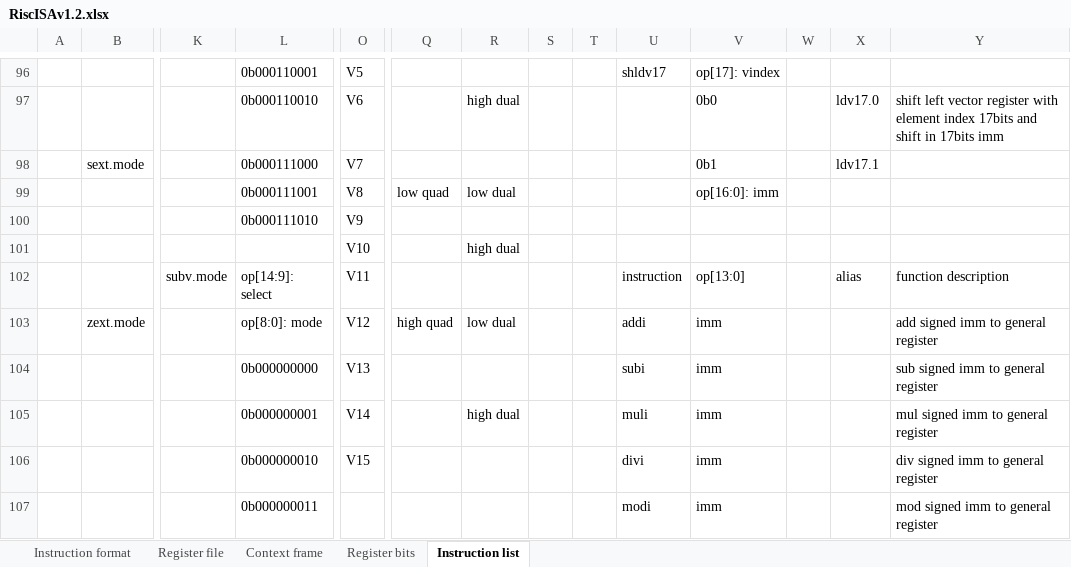
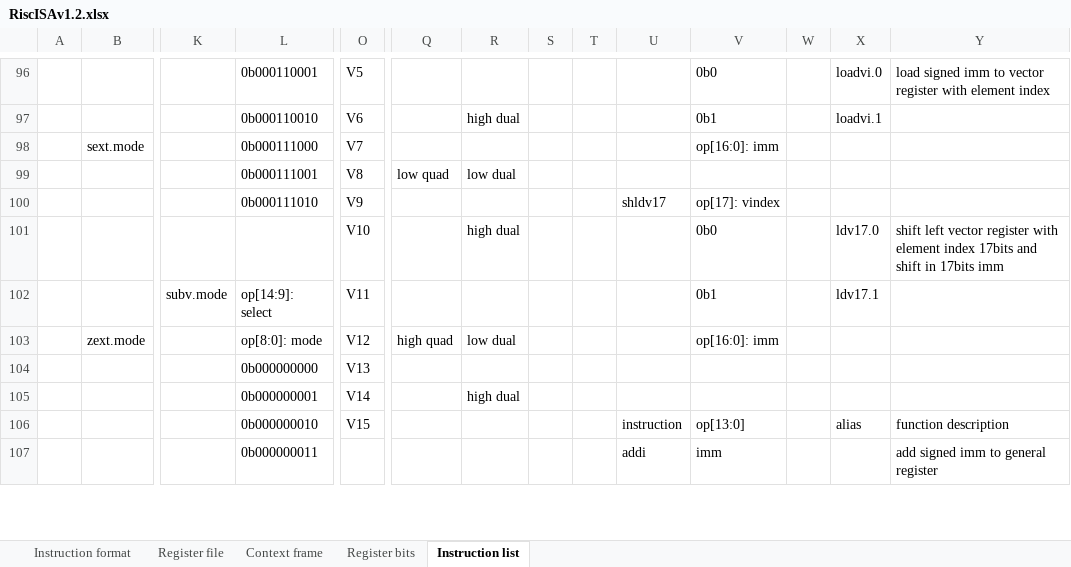
Before and after one commit to duanlin/lonelyx, an Excel workbook: RiscISAv1.2.xlsx, sheet Instruction list, drawn as a sheet; only a part is shown, gaps mark what is left out; values as stored, in another font and other column widths than the file's, no borders; removed rows and columns are numbered as before the commit, all else as after; rows hold the shown columns only; the diff covers the shown part only; the diff names each change by its address in the sheet, - before the commit and + after, or states it on an @@ line.

Commit message:
Add files via upload

```diff
--- a/RiscISAv1.2.xlsx (sheet Instruction list)
+++ b/RiscISAv1.2.xlsx (sheet Instruction list)
-U96: shldv17
+U96: (empty)
-V96: op[17]: vindex
+V96: 0b0
-X96: (empty)
+X96: loadvi.0
-Y96: (empty)
+Y96: load signed imm to vector register with element index
-V97: 0b0
+V97: 0b1
-X97: ldv17.0
+X97: loadvi.1
-Y97: shift left vector register with element index 17bits and shift in 17bits imm
+Y97: (empty)
-V98: 0b1
+V98: op[16:0]: imm
-X98: ldv17.1
+X98: (empty)
-V99: op[16:0]: imm
+V99: (empty)
-U100: (empty)
+U100: shldv17
-V100: (empty)
+V100: op[17]: vindex
-V101: (empty)
+V101: 0b0
-X101: (empty)
+X101: ldv17.0
-Y101: (empty)
+Y101: shift left vector register with element index 17bits and shift in 17bits imm
-row 102:  |  | subv.mode | op[14:9]: select | V11 |  |  |  |  | instruction | op[13:0] |  | alias | function description
+row 102:  |  | subv.mode | op[14:9]: select | V11 |  |  |  |  |  | 0b1 |  | ldv17.1
-U103: addi
+U103: (empty)
-V103: imm
+V103: op[16:0]: imm
-Y103: add signed imm to general register
+Y103: (empty)
-U104: subi
+U104: (empty)
-V104:V105: imm
+V104:V105: (empty)
-Y104: sub signed imm to general register
+Y104: (empty)
-U105: muli
+U105: (empty)
-Y105: mul signed imm to general register
+Y105: (empty)
-U106: divi
+U106: instruction
-V106: imm
+V106: op[13:0]
-X106: (empty)
+X106: alias
-Y106: div signed imm to general register
+Y106: function description
-U107: modi
+U107: addi
-Y107: mod signed imm to general register
+Y107: add signed imm to general register
```
Also changed, not shown: 22 added rows, 22 removed rows, 229 edited cells and cell formats elsewhere in this sheet.
